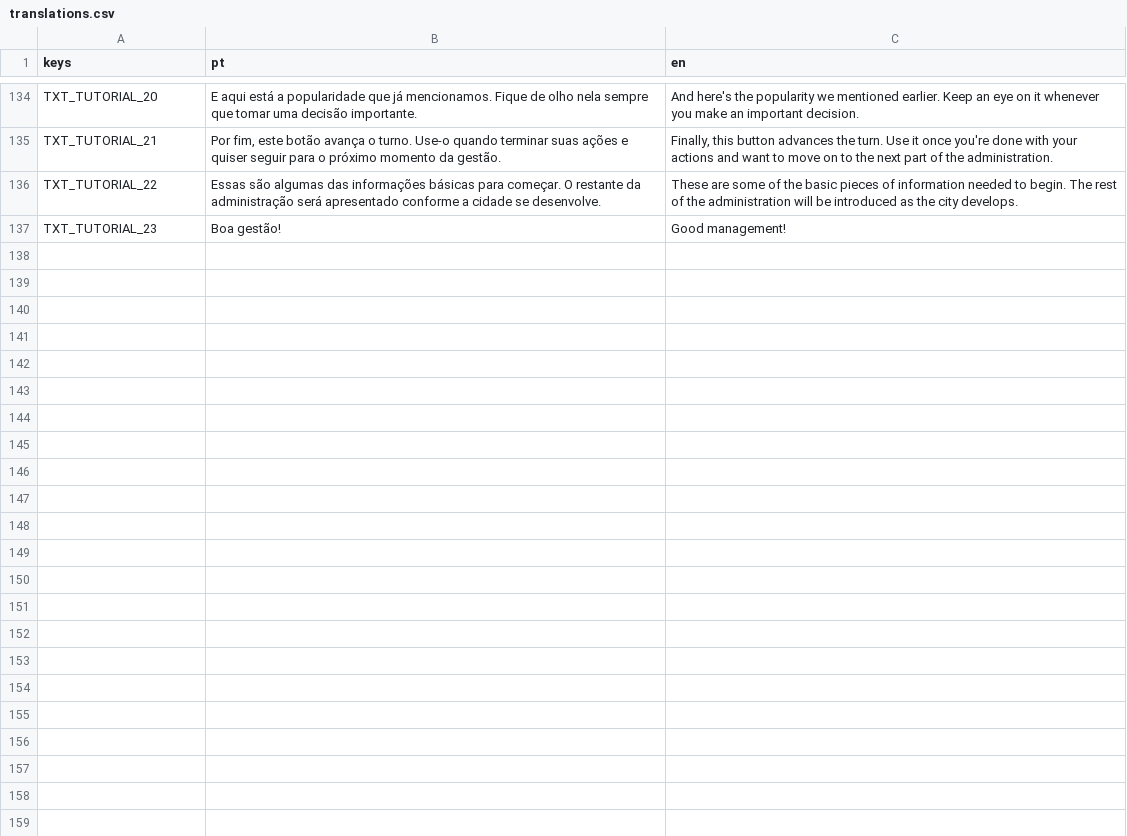
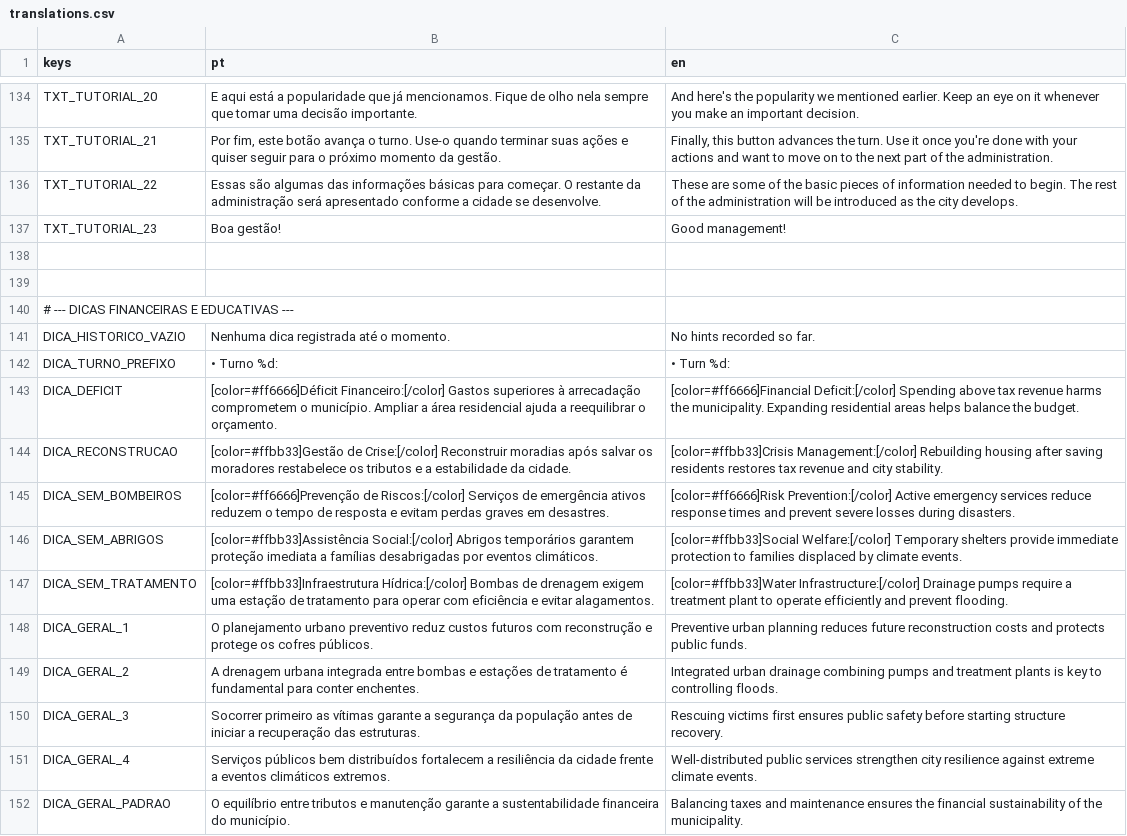
Before and after one commit to Fernando-1909/Desastres-Naturais-O-Jogo, a CSV file: Jogo principal/Scripts/translations.csv, drawn as a sheet; only a part is shown, gaps mark what is left out; the diff names each change by its address in the sheet, - before the commit and + after, or states it on an @@ line.

```diff
--- a/Jogo principal/Scripts/translations.csv
+++ b/Jogo principal/Scripts/translations.csv
+row 138: (empty)
+row 139: (empty)
+row 140: # --- DICAS FINANCEIRAS E EDUCATIVAS ---
+row 141: DICA_HISTORICO_VAZIO | Nenhuma dica registrada até o momento. | No hints recorded so far.
+row 142: DICA_TURNO_PREFIXO | • Turno %d: | • Turn %d:
+row 143: DICA_DEFICIT | [color=#ff6666]Déficit Financeiro:[/color] Gastos superiores à arrecadação comprometem o município. Ampliar a área residencial ajuda a reequilibrar o orçamento. | [color=#ff6666]Financial Deficit:[/color] Spending above tax revenue harms the municipality. Expanding residential areas helps balance the budget.
+row 144: DICA_RECONSTRUCAO | [color=#ffbb33]Gestão de Crise:[/color] Reconstruir moradias após salvar os moradores restabelece os tributos e a estabilidade da cidade. | [color=#ffbb33]Crisis Management:[/color] Rebuilding housing after saving residents restores tax revenue and city stability.
+row 145: DICA_SEM_BOMBEIROS | [color=#ff6666]Prevenção de Riscos:[/color] Serviços de emergência ativos reduzem o tempo de resposta e evitam perdas graves em desastres. | [color=#ff6666]Risk Prevention:[/color] Active emergency services reduce response times and prevent severe losses during disasters.
+row 146: DICA_SEM_ABRIGOS | [color=#ffbb33]Assistência Social:[/color] Abrigos temporários garantem proteção imediata a famílias desabrigadas por eventos climáticos. | [color=#ffbb33]Social Welfare:[/color] Temporary shelters provide immediate protection to families displaced by climate events.
+row 147: DICA_SEM_TRATAMENTO | [color=#ffbb33]Infraestrutura Hídrica:[/color] Bombas de drenagem exigem uma estação de tratamento para operar com eficiência e evitar alagamentos. | [color=#ffbb33]Water Infrastructure:[/color] Drainage pumps require a treatment plant to operate efficiently and prevent flooding.
+row 148: DICA_GERAL_1 | O planejamento urbano preventivo reduz custos futuros com reconstrução e protege os cofres públicos. | Preventive urban planning reduces future reconstruction costs and protects public funds.
+row 149: DICA_GERAL_2 | A drenagem urbana integrada entre bombas e estações de tratamento é fundamental para conter enchentes. | Integrated urban drainage combining pumps and treatment plants is key to controlling floods.
+row 150: DICA_GERAL_3 | Socorrer primeiro as vítimas garante a segurança da população antes de iniciar a recuperação das estruturas. | Rescuing victims first ensures public safety before starting structure recovery.
+row 151: DICA_GERAL_4 | Serviços públicos bem distribuídos fortalecem a resiliência da cidade frente a eventos climáticos extremos. | Well-distributed public services strengthen city resilience against extreme climate events.
+row 152: DICA_GERAL_PADRAO | O equilíbrio entre tributos e manutenção garante a sustentabilidade financeira do município. | Balancing taxes and maintenance ensures the financial sustainability of the municipality.
```
Also changed, not shown: 13 other files.
